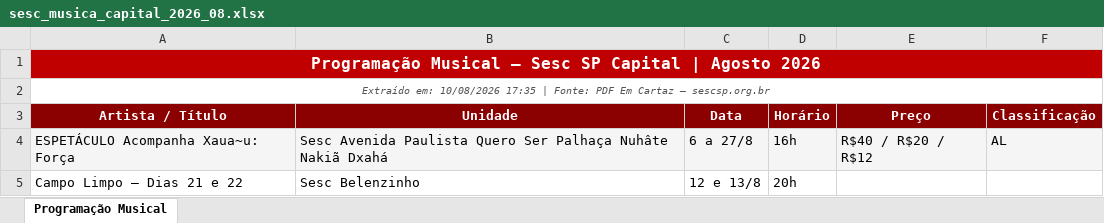
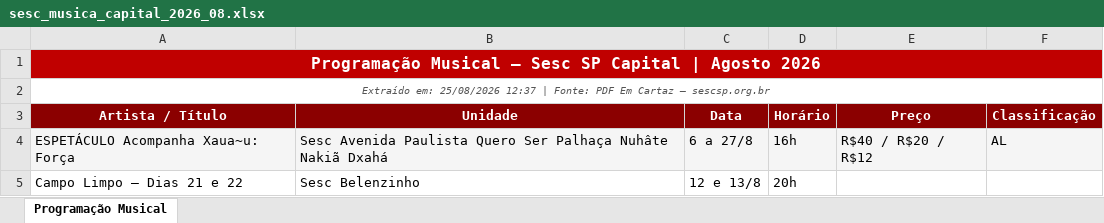
Before and after one commit to leandrominer85/sesc-musica-automacao, an Excel workbook: sesc_musica_capital_2026_08.xlsx, sheet Programação Musical, drawn as a sheet; only a part is shown; values as stored, in another font and other column widths than the file's, no borders; the diff names each change by its address in the sheet, - before the commit and + after, or states it on an @@ line.

```diff
--- a/sesc_musica_capital_2026_08.xlsx (sheet Programação Musical)
+++ b/sesc_musica_capital_2026_08.xlsx (sheet Programação Musical)
-A2 (Artista / Título): Extraído em: 10/08/2026 17:35 | Fonte:…
+A2 (Artista / Título): Extraído em: 25/08/2026 12:37 | Fonte:…
```
Also changed, not shown: historico/sesc_musica_capital_2026_08.xlsx, 1 other file.
